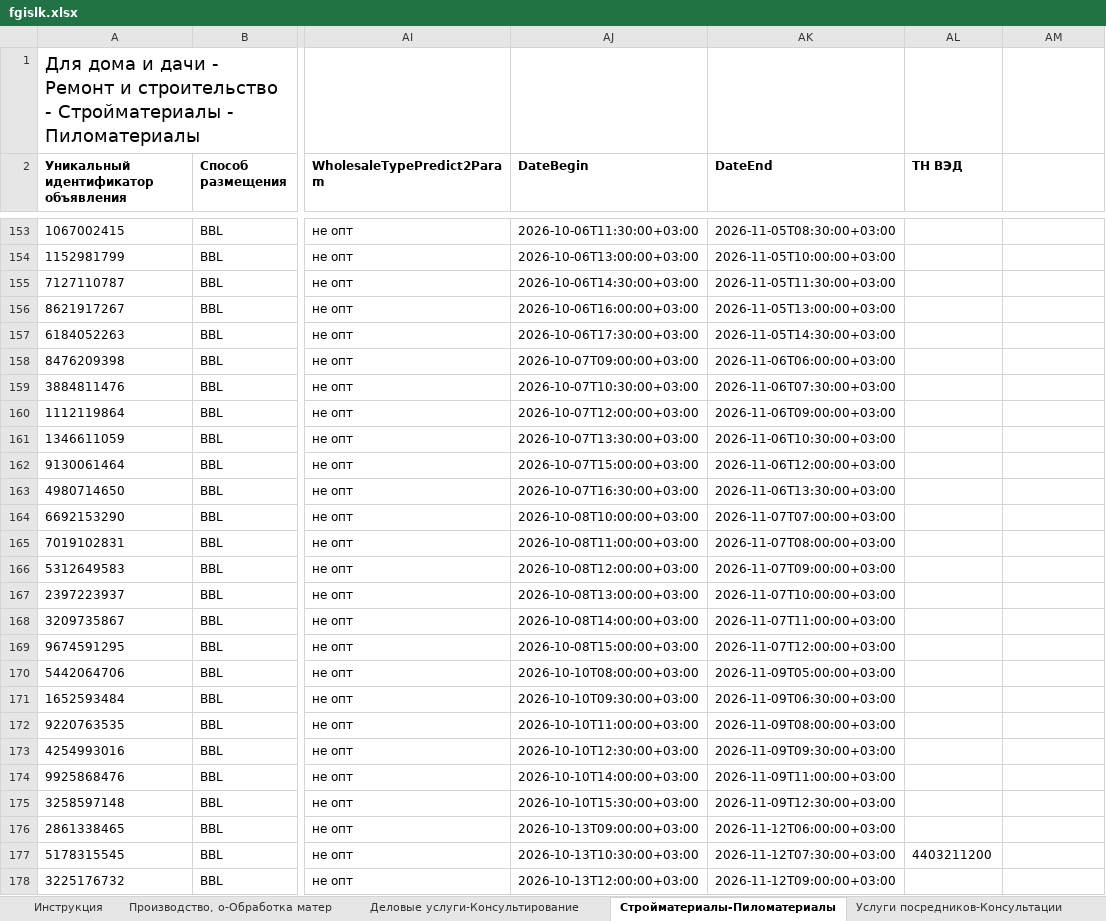
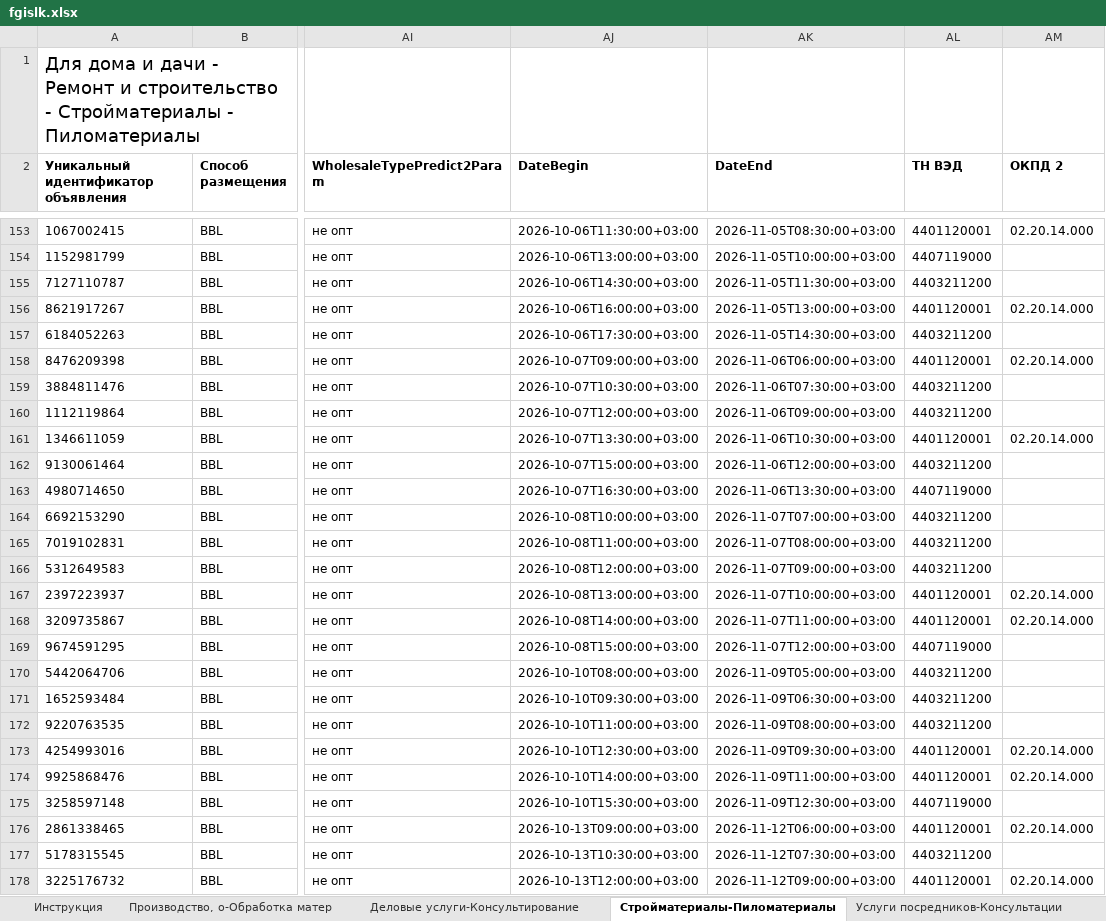
Before and after one commit to Harmageddon14/avito-feeds, an Excel workbook: fgislk.xlsx, sheet Стройматериалы-Пиломатериалы, drawn as a sheet; only a part is shown, gaps mark what is left out; values as stored, in another font and other column widths than the file's, no borders; conditional formats not drawn; the diff covers the shown part only; the diff names each change by its address in the sheet, - before the commit and + after, or states it on an @@ line.

```diff
--- a/fgislk.xlsx (sheet Стройматериалы-Пиломатериалы)
+++ b/fgislk.xlsx (sheet Стройматериалы-Пиломатериалы)
-AM2: (empty)
+AM2: ОКПД 2
-AL153 (ТН ВЭД): (empty)
+AL153 (ТН ВЭД): 4401120001
-AM153 (ОКПД 2): (empty)
+AM153 (ОКПД 2): 02.20.14.000
-AL154 (ТН ВЭД): (empty)
+AL154 (ТН ВЭД): 4407119000
-AL155 (ТН ВЭД): (empty)
+AL155 (ТН ВЭД): 4403211200
-AL156 (ТН ВЭД): (empty)
+AL156 (ТН ВЭД): 4401120001
-AM156 (ОКПД 2): (empty)
+AM156 (ОКПД 2): 02.20.14.000
-AL157 (ТН ВЭД): (empty)
+AL157 (ТН ВЭД): 4403211200
-AL158 (ТН ВЭД): (empty)
+AL158 (ТН ВЭД): 4401120001
-AM158 (ОКПД 2): (empty)
+AM158 (ОКПД 2): 02.20.14.000
-AL159:AL160 (ТН ВЭД): (empty)
+AL159:AL160 (ТН ВЭД): 4403211200
-AL161 (ТН ВЭД): (empty)
+AL161 (ТН ВЭД): 4401120001
-AM161 (ОКПД 2): (empty)
+AM161 (ОКПД 2): 02.20.14.000
-AL162 (ТН ВЭД): (empty)
+AL162 (ТН ВЭД): 4403211200
-AL163 (ТН ВЭД): (empty)
+AL163 (ТН ВЭД): 4407119000
-AL164:AL166 (ТН ВЭД): (empty)
+AL164:AL166 (ТН ВЭД): 4403211200
-AL167:AL168 (ТН ВЭД): (empty)
+AL167:AL168 (ТН ВЭД): 4401120001
-AM167:AM168 (ОКПД 2): (empty)
+AM167:AM168 (ОКПД 2): 02.20.14.000
-AL169 (ТН ВЭД): (empty)
+AL169 (ТН ВЭД): 4407119000
-AL170:AL172 (ТН ВЭД): (empty)
+AL170:AL172 (ТН ВЭД): 4403211200
-AL173:AL174 (ТН ВЭД): (empty)
+AL173:AL174 (ТН ВЭД): 4401120001
-AM173:AM174 (ОКПД 2): (empty)
+AM173:AM174 (ОКПД 2): 02.20.14.000
-AL175 (ТН ВЭД): (empty)
+AL175 (ТН ВЭД): 4407119000
-AL176 (ТН ВЭД): (empty)
+AL176 (ТН ВЭД): 4401120001
-AM176 (ОКПД 2): (empty)
+AM176 (ОКПД 2): 02.20.14.000
-AL178 (ТН ВЭД): (empty)
+AL178 (ТН ВЭД): 4401120001
-AM178 (ОКПД 2): (empty)
+AM178 (ОКПД 2): 02.20.14.000
```
Also changed, not shown: 5 added rows and 99 edited cells elsewhere in this sheet, 10 other files.
